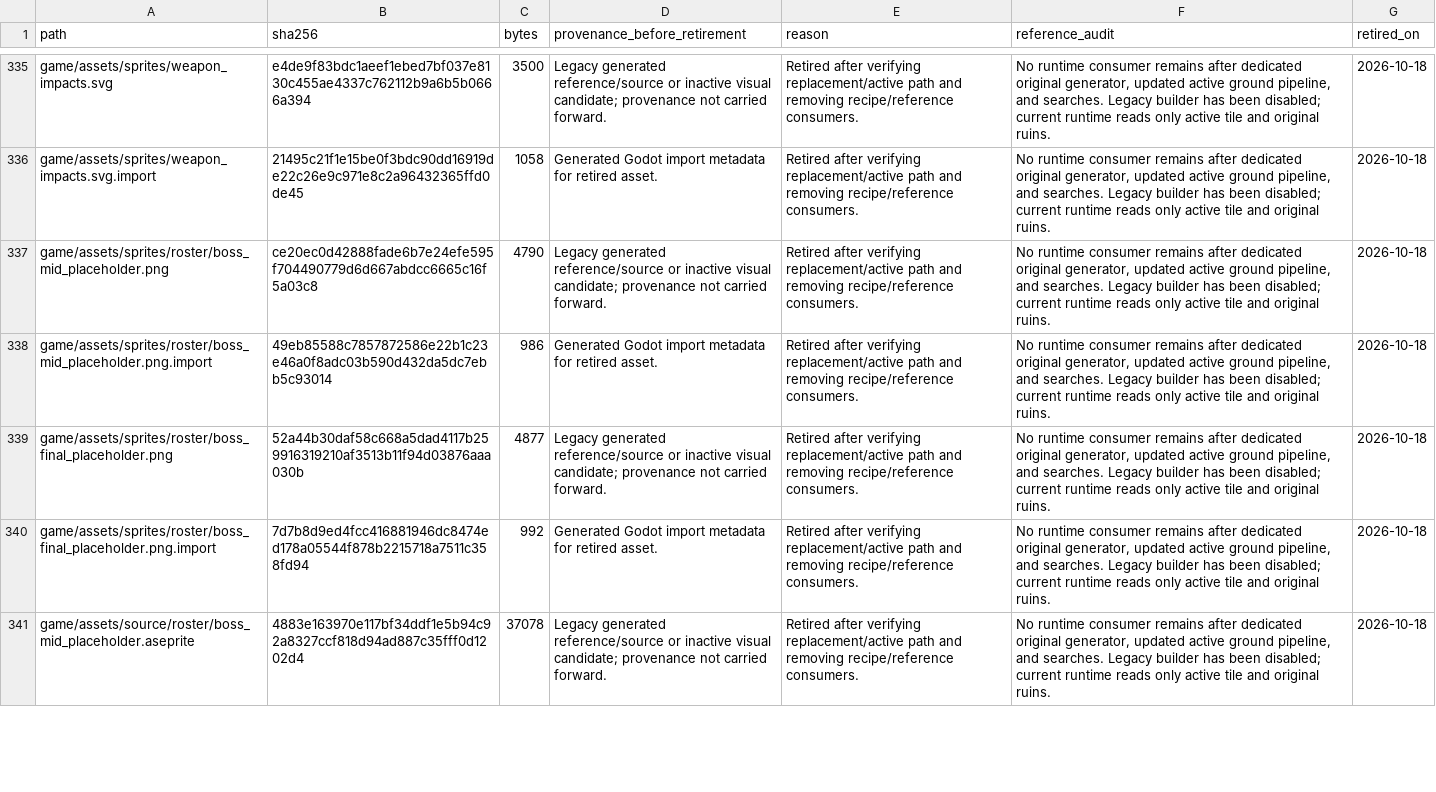
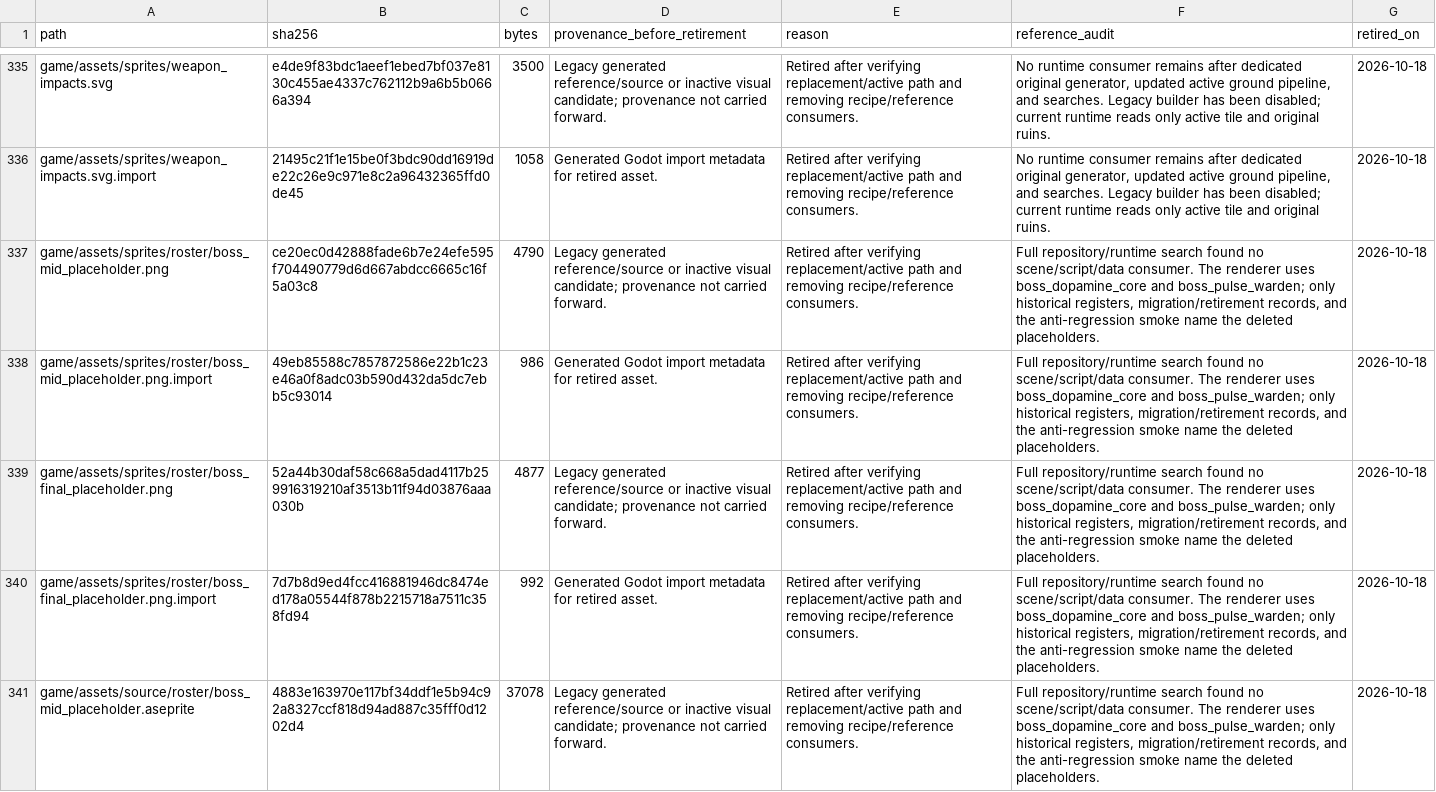
Before and after one commit to SkyDogzz/Dopamine, a CSV file: docs/art/ASSET_RETIREMENTS.csv, drawn as a sheet; only a part is shown, gaps mark what is left out; the diff covers the shown part only.

Commit message:
chore: retire unused boss placeholders and record UI evidence

```diff
--- a/docs/art/ASSET_RETIREMENTS.csv
+++ b/docs/art/ASSET_RETIREMENTS.csv
@@ -336,6 +336,6 @@ game/assets/sprites/weapon_impacts.svg,e4de9f83bdc1aeef1ebed7bf037e8130c455ae433
 game/assets/sprites/weapon_impacts.svg.import,21495c21f1e15be0f3bdc90dd16919de22c26e9c971e8c2a96432365ffd0de45,1058,Generated Godot import metadata for retired asset.,Retired after verifying replacement/active path and removing recipe/reference consumers.,"No runtime consumer remains after dedicated original generator, updated active ground pipeline, and searches. Legacy builder has been disabled; current runtime reads only active tile and original ruins.",2026-10-18
-game/assets/sprites/roster/boss_mid_placeholder.png,ce20ec0d42888fade6b7e24efe595f704490779d6d667abdcc6665c16f5a03c8,4790,Legacy generated reference/source or inactive visual candidate; provenance not carried forward.,Retired after verifying replacement/active path and removing recipe/reference consumers.,"No runtime consumer remains after dedicated original generator, updated active ground pipeline, and searches. Legacy builder has been disabled; current runtime reads only active tile and original ruins.",2026-10-18
-game/assets/sprites/roster/boss_mid_placeholder.png.import,49eb85588c7857872586e22b1c23e46a0f8adc03b590d432da5dc7ebb5c93014,986,Generated Godot import metadata for retired asset.,Retired after verifying replacement/active path and removing recipe/reference consumers.,"No runtime consumer remains after dedicated original generator, updated active ground pipeline, and searches. Legacy builder has been disabled; current runtime reads only active tile and original ruins.",2026-10-18
-game/assets/sprites/roster/boss_final_placeholder.png,52a44b30daf58c668a5dad4117b259916319210af3513b11f94d03876aaa030b,4877,Legacy generated reference/source or inactive visual candidate; provenance not carried forward.,Retired after verifying replacement/active path and removing recipe/reference consumers.,"No runtime consumer remains after dedicated original generator, updated active ground pipeline, and searches. Legacy builder has been disabled; current runtime reads only active tile and original ruins.",2026-10-18
-game/assets/sprites/roster/boss_final_placeholder.png.import,7d7b8d9ed4fcc416881946dc8474ed178a05544f878b2215718a7511c358fd94,992,Generated Godot import metadata for retired asset.,Retired after verifying replacement/active path and removing recipe/reference consumers.,"No runtime consumer remains after dedicated original generator, updated active ground pipeline, and searches. Legacy builder has been disabled; current runtime reads only active tile and original ruins.",2026-10-18
-game/assets/source/roster/boss_mid_placeholder.aseprite,4883e163970e117bf34ddf1e5b94c92a8327ccf818d94ad887c35fff0d1202d4,37078,Legacy generated reference/source or inactive visual candidate; provenance not carried forward.,Retired after verifying replacement/active path and removing recipe/reference consumers.,"No runtime consumer remains after dedicated original generator, updated active ground pipeline, and searches. Legacy builder has been disabled; current runtime reads only active tile and original ruins.",2026-10-18
+game/assets/sprites/roster/boss_mid_placeholder.png,ce20ec0d42888fade6b7e24efe595f704490779d6d667abdcc6665c16f5a03c8,4790,Legacy generated reference/source or inactive visual candidate; provenance not carried forward.,Retired after verifying replacement/active path and removing recipe/reference consumers.,"Full repository/runtime search found no scene/script/data consumer. The renderer uses boss_dopamine_core and boss_pulse_warden; only historical registers, migration/retirement records, and the anti-regression smoke name the deleted placeholders.",2026-10-18
+game/assets/sprites/roster/boss_mid_placeholder.png.import,49eb85588c7857872586e22b1c23e46a0f8adc03b590d432da5dc7ebb5c93014,986,Generated Godot import metadata for retired asset.,Retired after verifying replacement/active path and removing recipe/reference consumers.,"Full repository/runtime search found no scene/script/data consumer. The renderer uses boss_dopamine_core and boss_pulse_warden; only historical registers, migration/retirement records, and the anti-regression smoke name the deleted placeholders.",2026-10-18
+game/assets/sprites/roster/boss_final_placeholder.png,52a44b30daf58c668a5dad4117b259916319210af3513b11f94d03876aaa030b,4877,Legacy generated reference/source or inactive visual candidate; provenance not carried forward.,Retired after verifying replacement/active path and removing recipe/reference consumers.,"Full repository/runtime search found no scene/script/data consumer. The renderer uses boss_dopamine_core and boss_pulse_warden; only historical registers, migration/retirement records, and the anti-regression smoke name the deleted placeholders.",2026-10-18
+game/assets/sprites/roster/boss_final_placeholder.png.import,7d7b8d9ed4fcc416881946dc8474ed178a05544f878b2215718a7511c358fd94,992,Generated Godot import metadata for retired asset.,Retired after verifying replacement/active path and removing recipe/reference consumers.,"Full repository/runtime search found no scene/script/data consumer. The renderer uses boss_dopamine_core and boss_pulse_warden; only historical registers, migration/retirement records, and the anti-regression smoke name the deleted placeholders.",2026-10-18
+game/assets/source/roster/boss_mid_placeholder.aseprite,4883e163970e117bf34ddf1e5b94c92a8327ccf818d94ad887c35fff0d1202d4,37078,Legacy generated reference/source or inactive visual candidate; provenance not carried forward.,Retired after verifying replacement/active path and removing recipe/reference consumers.,"Full repository/runtime search found no scene/script/data consumer. The renderer uses boss_dopamine_core and boss_pulse_warden; only historical registers, migration/retirement records, and the anti-regression smoke name the deleted placeholders.",2026-10-18
```
Also changed, not shown: 8 added rows and 5 edited cells elsewhere in this file, docs/art/ASSET_FILE_REGISTER_CURRENT.csv, docs/art/ASSET_MIGRATIONS.csv, 27 other files.
